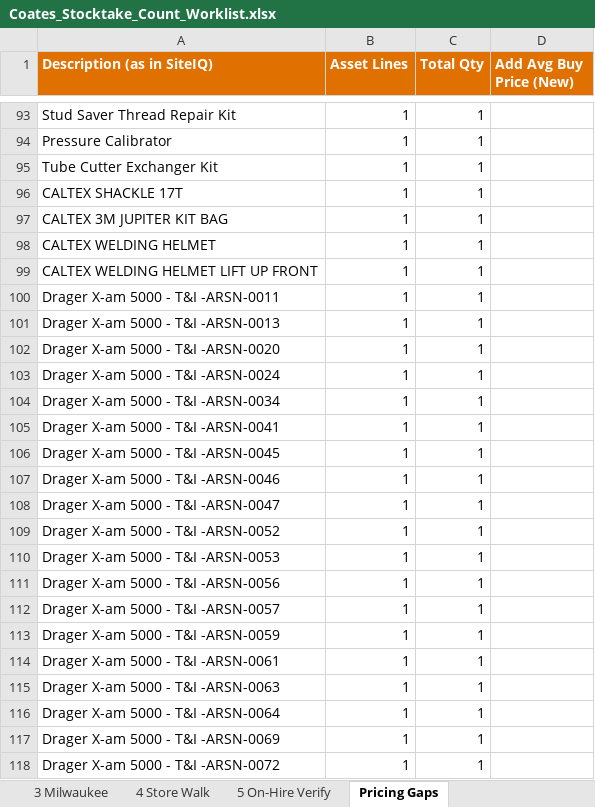
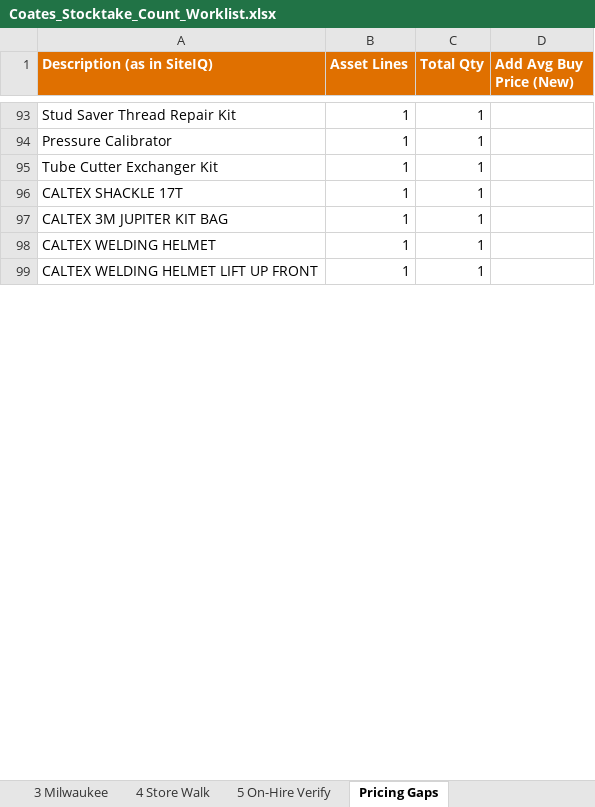
Before and after one commit to tatts29-svg/fish, an Excel workbook: 02_Ampol_Reporting_Suite/Reports/2026-09-02/Stocktake/Coates_Stocktake_Count_Worklist.xlsx, sheet Pricing Gaps, drawn as a sheet; only a part is shown, gaps mark what is left out; values as stored, in another font and other column widths than the file's, no borders; the diff covers the shown part only; the diff names each change by its address in the sheet, - before the commit and + after, or states it on an @@ line.

```diff
--- a/02_Ampol_Reporting_Suite/Reports/2026-09-02/Stocktake/Coates_Stocktake_Count_Worklist.xlsx (sheet Pricing Gaps)
+++ b/02_Ampol_Reporting_Suite/Reports/2026-09-02/Stocktake/Coates_Stocktake_Count_Worklist.xlsx (sheet Pricing Gaps)
-row 100: Drager X-am 5000 - T&I -ARSN-0011 | 1 | 1
-row 101: Drager X-am 5000 - T&I -ARSN-0013 | 1 | 1
-row 102: Drager X-am 5000 - T&I -ARSN-0020 | 1 | 1
-row 103: Drager X-am 5000 - T&I -ARSN-0024 | 1 | 1
-row 104: Drager X-am 5000 - T&I -ARSN-0034 | 1 | 1
-row 105: Drager X-am 5000 - T&I -ARSN-0041 | 1 | 1
-row 106: Drager X-am 5000 - T&I -ARSN-0045 | 1 | 1
-row 107: Drager X-am 5000 - T&I -ARSN-0046 | 1 | 1
-row 108: Drager X-am 5000 - T&I -ARSN-0047 | 1 | 1
-row 109: Drager X-am 5000 - T&I -ARSN-0052 | 1 | 1
-row 110: Drager X-am 5000 - T&I -ARSN-0053 | 1 | 1
-row 111: Drager X-am 5000 - T&I -ARSN-0056 | 1 | 1
-row 112: Drager X-am 5000 - T&I -ARSN-0057 | 1 | 1
-row 113: Drager X-am 5000 - T&I -ARSN-0059 | 1 | 1
-row 114: Drager X-am 5000 - T&I -ARSN-0061 | 1 | 1
-row 115: Drager X-am 5000 - T&I -ARSN-0063 | 1 | 1
-row 116: Drager X-am 5000 - T&I -ARSN-0064 | 1 | 1
-row 117: Drager X-am 5000 - T&I -ARSN-0069 | 1 | 1
-row 118: Drager X-am 5000 - T&I -ARSN-0072 | 1 | 1
```
Also changed, not shown: 474 removed rows and 1 edited cell elsewhere in this sheet, sheet 5 On-Hire Verify, sheet 4 Store Walk, sheet 1 Gas Monitors, sheet READ ME, 8 other files.
